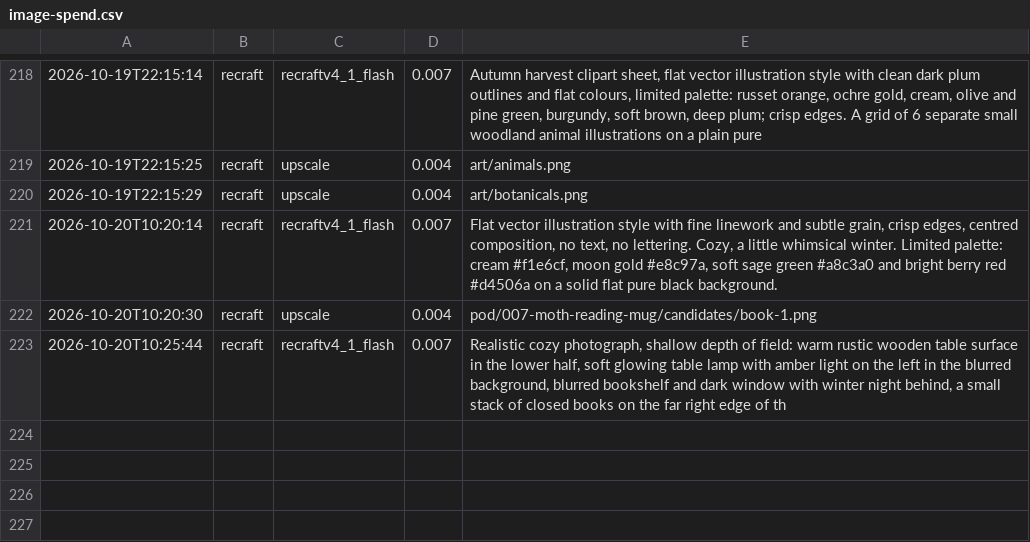
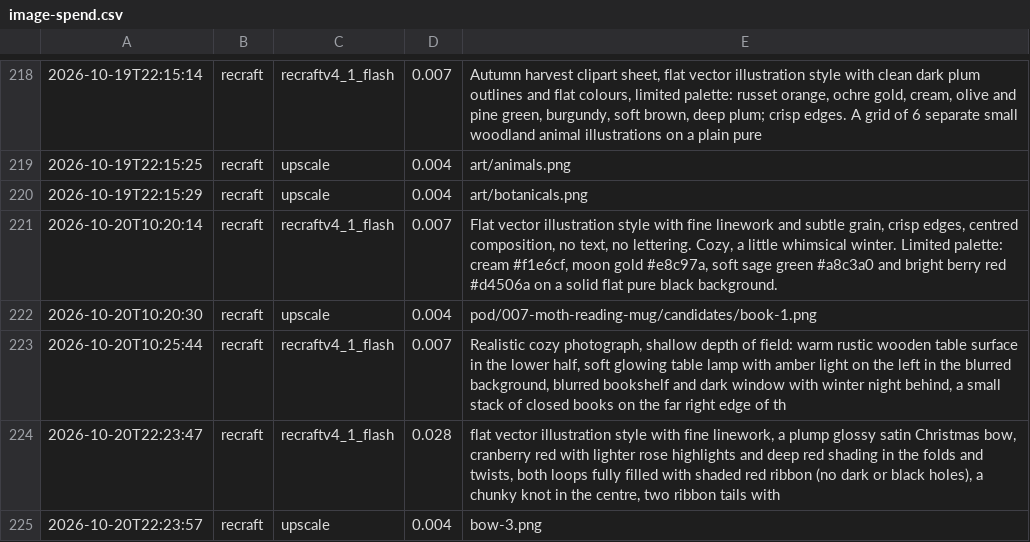
Before and after one commit to brianlotzemusic-glitch/WaltyCal, a CSV file: log/image-spend.csv, drawn as a sheet; only a part is shown, gaps mark what is left out; the diff names each change by its address in the sheet, - before the commit and + after, or states it on an @@ line.

```diff
--- a/log/image-spend.csv
+++ b/log/image-spend.csv
+row 224: 2026-10-20T22:23:47 | recraft | recraftv4_1_flash | 0.028 | flat vector illustration style with fine linework, a plump glossy satin Christmas bow, cranberry red with lighter rose highlights and deep red shading in the folds and twists, both loops fully filled with shaded red ribbon (no dark or black holes), a chunky knot in the centre, two ribbon tails with
+row 225: 2026-10-20T22:23:57 | recraft | upscale | 0.004 | bow-3.png
```
Also changed, not shown: 14 other files.
